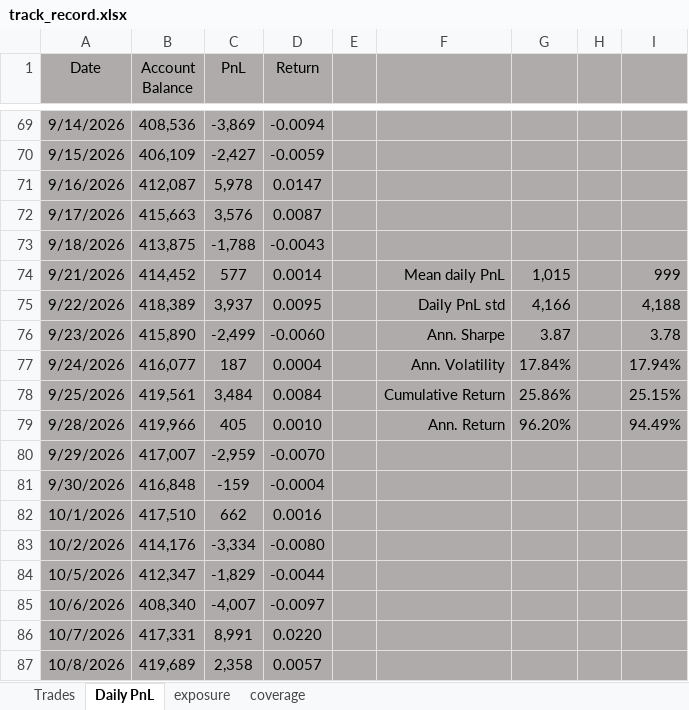
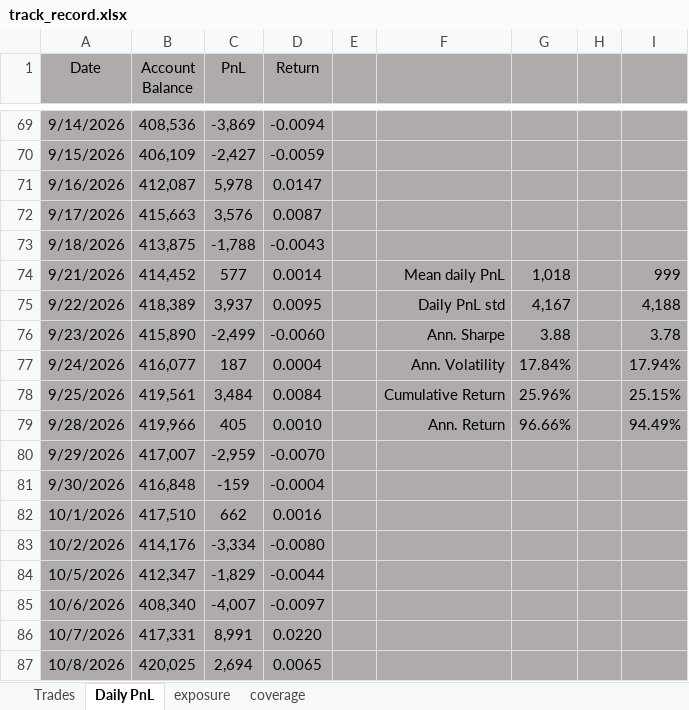
Before and after one commit to bkayabkaya/bookmonitor, an Excel workbook: track_record.xlsx, sheet Daily PnL, drawn as a sheet; only a part is shown, gaps mark what is left out; values as stored, in another font and other column widths than the file's, no borders; the diff names each change by its address in the sheet, - before the commit and + after, or states it on an @@ line.

```diff
--- a/track_record.xlsx (sheet Daily PnL)
+++ b/track_record.xlsx (sheet Daily PnL)
-G74: 1,015
+G74: 1,018
-G75: 4,166
+G75: 4,167
-G76: 3.87
+G76: 3.88
-G78: 25.86%
+G78: 25.96%
-G79: 96.20%
+G79: 96.66%
-B87 (Account Balance): 419,689
+B87 (Account Balance): 420,025
-C87 (PnL): 2,358
+C87 (PnL): 2,694
-D87 (Return): 0.0057
+D87 (Return): 0.0065
```
Also changed, not shown: sheet Trades.
